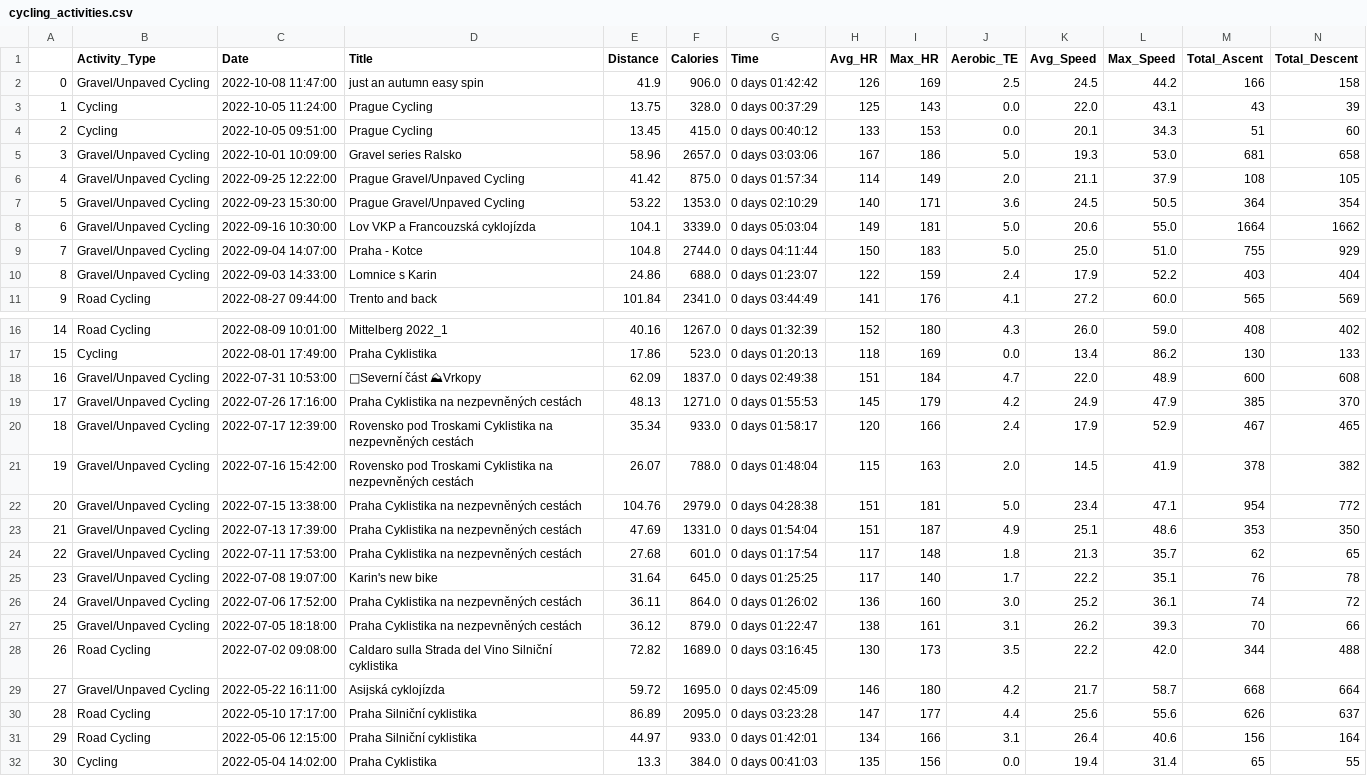
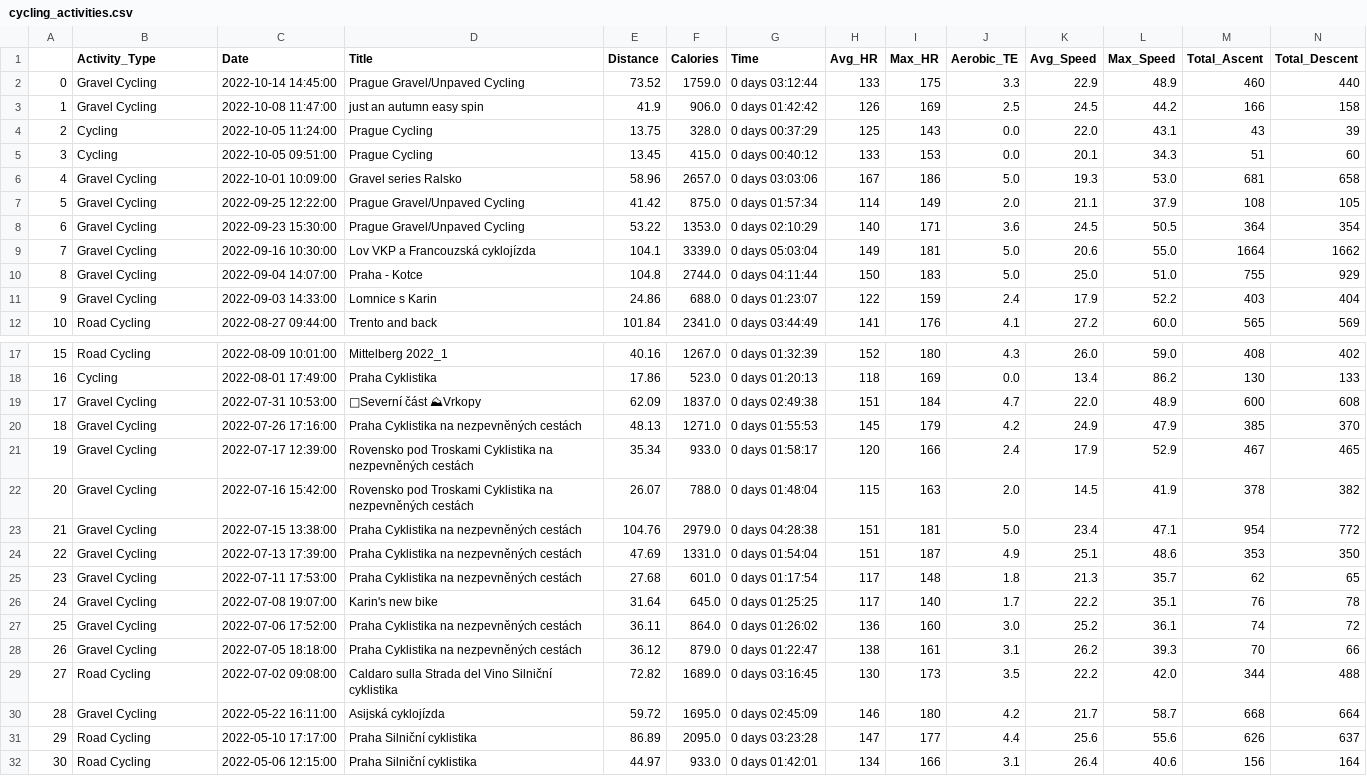
Before and after one commit to RadimJedlicka/my_garmin_data, a CSV file: cycling_activities.csv, drawn as a sheet; only a part is shown, gaps mark what is left out; the shorter side is filled out with more unchanged rows; addresses are those after the commit; rows hold the shown columns only; the diff covers the shown part only; the diff names each change by its address in the sheet, - before the commit and + after, or states it on an @@ line.

Commit message:
Distances - bar chart done

```diff
--- a/cycling_activities.csv
+++ b/cycling_activities.csv
+row 2: 0 | Gravel Cycling | 2022-10-14 14:45:00 | Prague Gravel/Unpaved Cycling | 73.52 | 1759.0 | 0 days 03:12:44 | 133 | 175 | 3.3 | 22.9 | 48.9 | 460 | 440
@@ column A renumbered from row 3 down @@
-B3 (Activity_Type): Gravel/Unpaved Cycling
+B3 (Activity_Type): Gravel Cycling
-B6:B11 (Activity_Type): Gravel/Unpaved Cycling
+B6:B11 (Activity_Type): Gravel Cycling
-B19:B28 (Activity_Type): Gravel/Unpaved Cycling
+B19:B28 (Activity_Type): Gravel Cycling
-B30 (Activity_Type): Gravel/Unpaved Cycling
+B30 (Activity_Type): Gravel Cycling
```
Also changed, not shown: 55 edited cells elsewhere in this file, df_final.csv, raw_data.csv, 8 other files.
